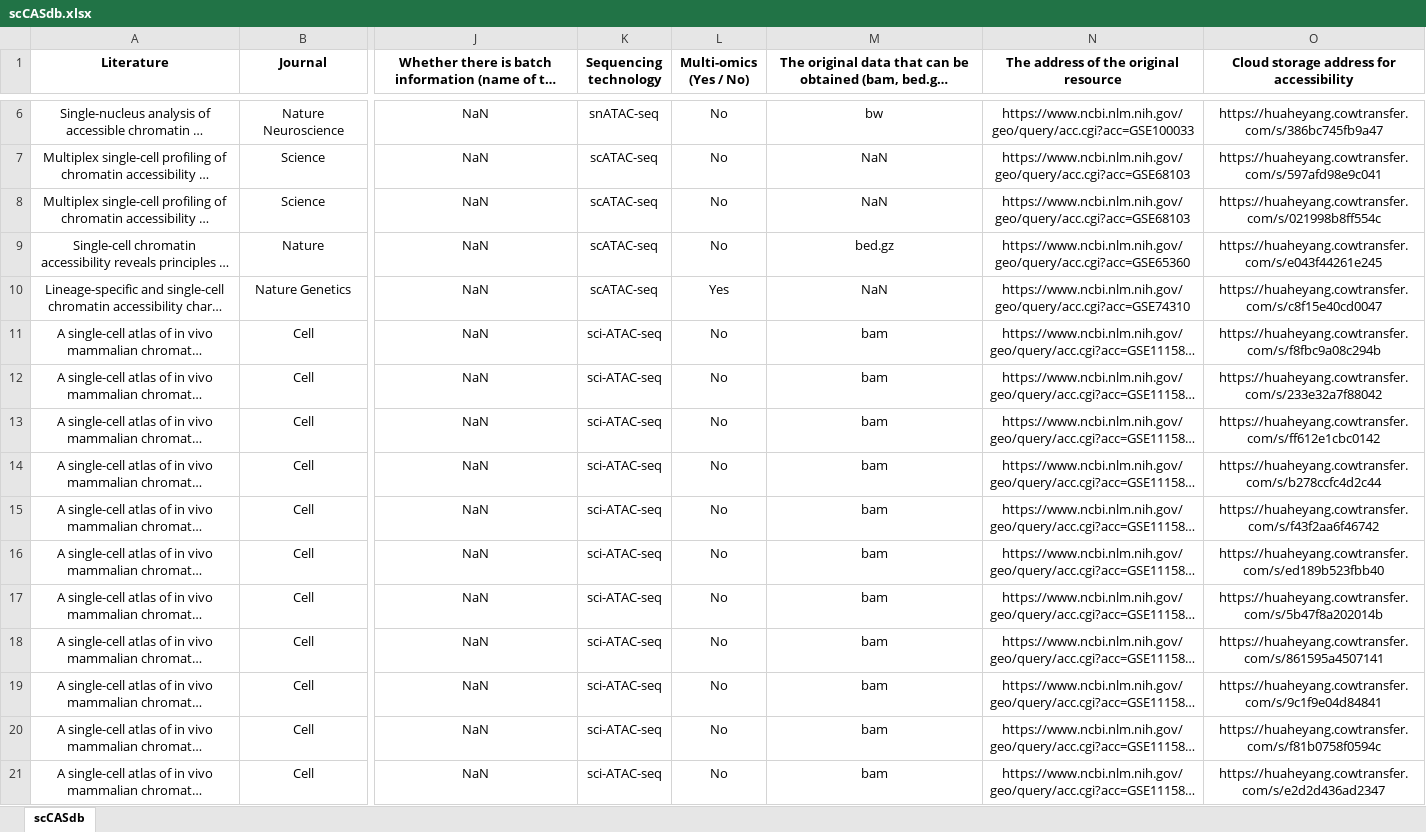
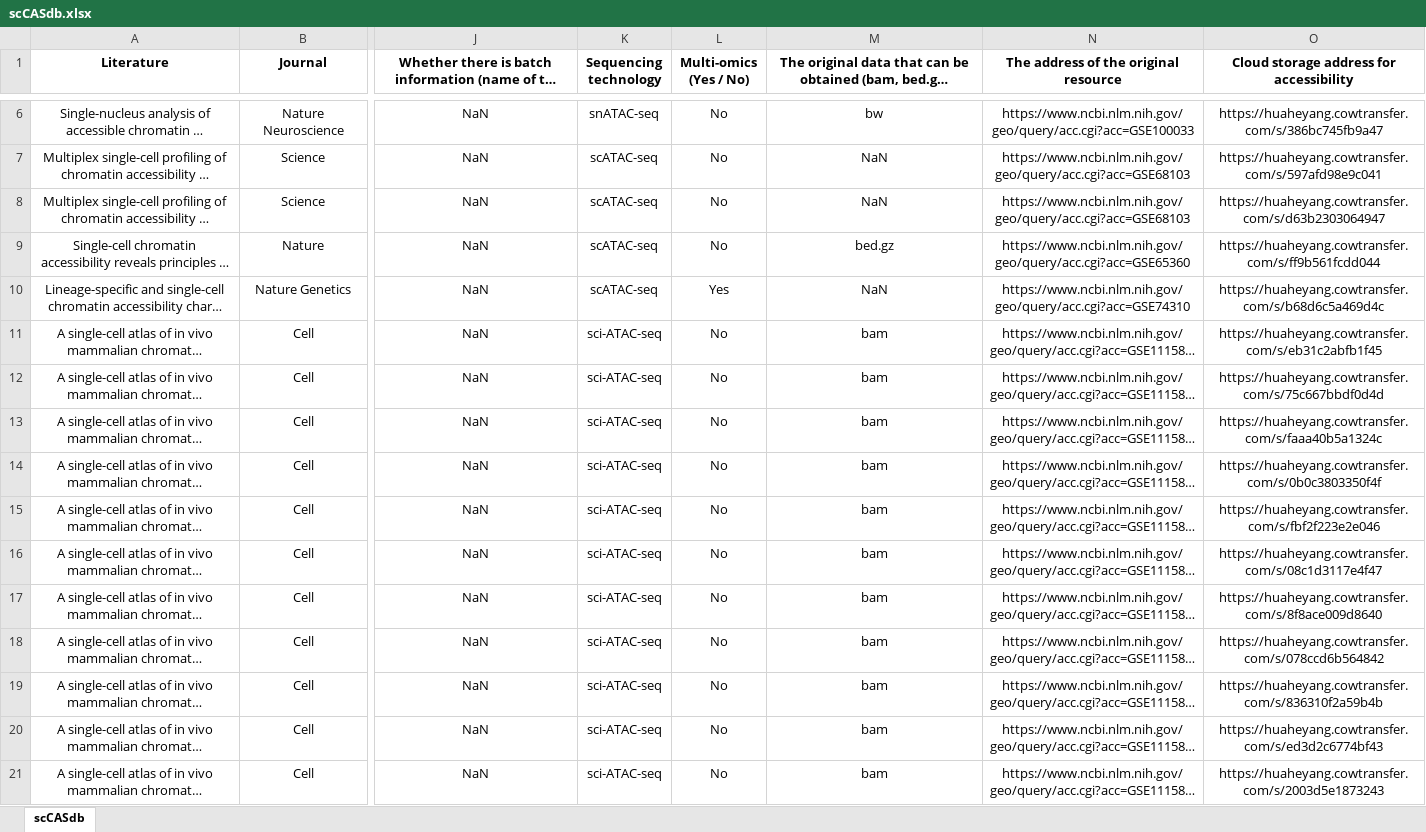
Before and after one commit to BioX-NKU/scCASdb, an Excel workbook: scCASdb.xlsx, sheet scCASdb, drawn as a sheet; only a part is shown, gaps mark what is left out; long unchanged cells end in …; values as stored, in another font and other column widths than the file's, no borders; charts and pictures not drawn; the diff covers the shown part only; the diff names each change by its address in the sheet, - before the commit and + after, or states it on an @@ line.

Commit message:
Update scCASdb.xlsx

```diff
--- a/scCASdb.xlsx (sheet scCASdb)
+++ b/scCASdb.xlsx (sheet scCASdb)
-O8: https://huaheyang.cowtransfer.com/s/021998b8ff554c
+O8: https://huaheyang.cowtransfer.com/s/d63b2303064947
-O9: https://huaheyang.cowtransfer.com/s/e043f44261e245
+O9: https://huaheyang.cowtransfer.com/s/ff9b561fcdd044
-O10: https://huaheyang.cowtransfer.com/s/c8f15e40cd0047
+O10: https://huaheyang.cowtransfer.com/s/b68d6c5a469d4c
-O11: https://huaheyang.cowtransfer.com/s/f8fbc9a08c294b
+O11: https://huaheyang.cowtransfer.com/s/eb31c2abfb1f45
-O12: https://huaheyang.cowtransfer.com/s/233e32a7f88042
+O12: https://huaheyang.cowtransfer.com/s/75c667bbdf0d4d
-O13: https://huaheyang.cowtransfer.com/s/ff612e1cbc0142
+O13: https://huaheyang.cowtransfer.com/s/faaa40b5a1324c
-O14: https://huaheyang.cowtransfer.com/s/b278ccfc4d2c44
+O14: https://huaheyang.cowtransfer.com/s/0b0c3803350f4f
-O15: https://huaheyang.cowtransfer.com/s/f43f2aa6f46742
+O15: https://huaheyang.cowtransfer.com/s/fbf2f223e2e046
-O16: https://huaheyang.cowtransfer.com/s/ed189b523fbb40
+O16: https://huaheyang.cowtransfer.com/s/08c1d3117e4f47
-O17: https://huaheyang.cowtransfer.com/s/5b47f8a202014b
+O17: https://huaheyang.cowtransfer.com/s/8f8ace009d8640
-O18: https://huaheyang.cowtransfer.com/s/861595a4507141
+O18: https://huaheyang.cowtransfer.com/s/078ccd6b564842
-O19: https://huaheyang.cowtransfer.com/s/9c1f9e04d84841
+O19: https://huaheyang.cowtransfer.com/s/836310f2a59b4b
-O20: https://huaheyang.cowtransfer.com/s/f81b0758f0594c
+O20: https://huaheyang.cowtransfer.com/s/ed3d2c6774bf43
-O21: https://huaheyang.cowtransfer.com/s/e2d2d436ad2347
+O21: https://huaheyang.cowtransfer.com/s/2003d5e1873243
```
Also changed, not shown: 62 edited cells elsewhere in this sheet, charts or pictures.
